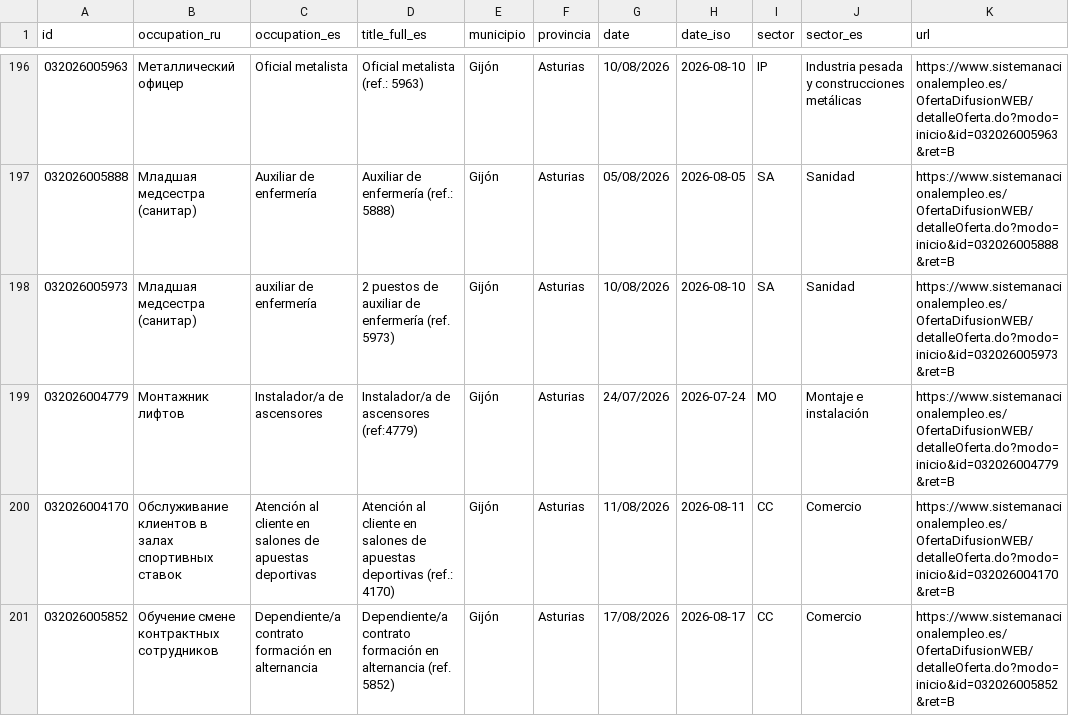
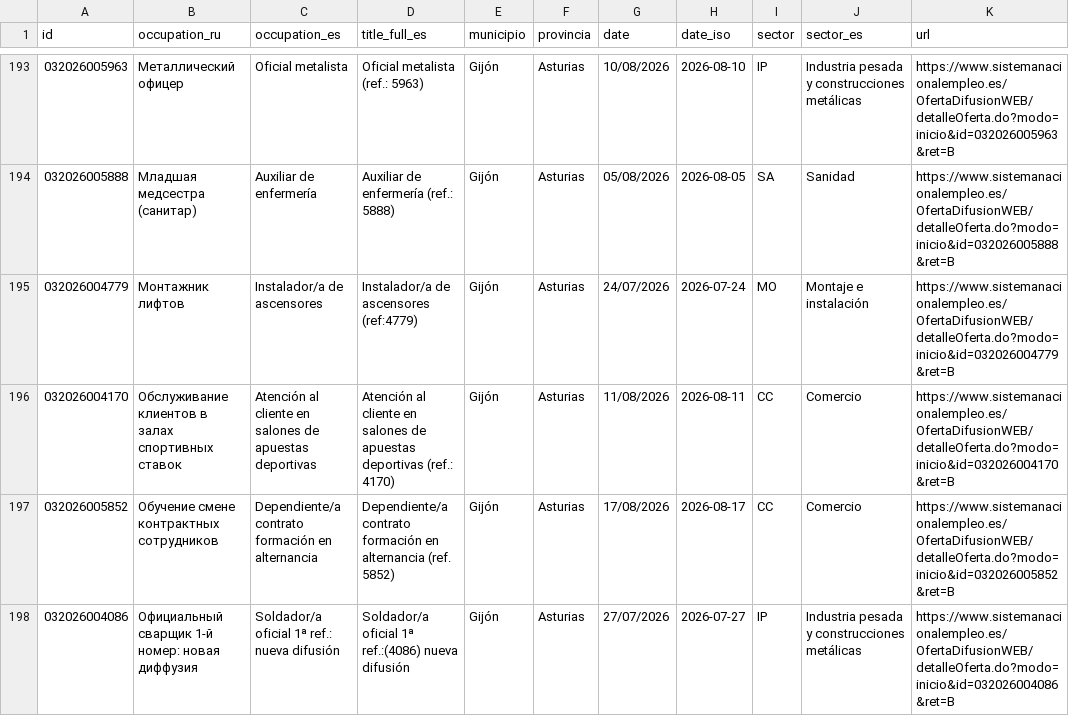
Before and after one commit to RealBuddy/sepe-jobs, a CSV file: catalog.csv, drawn as a sheet; only a part is shown, gaps mark what is left out; the shorter side is filled out with more unchanged rows; the diff covers the shown part only; the diff names each change by its address in the sheet, - before the commit and + after, or states it on an @@ line.

```diff
--- a/catalog.csv
+++ b/catalog.csv
-row 198: 032026005973 | Младшая медсестра (санитар) | auxiliar de enfermería | 2 puestos de auxiliar de enfermería (ref. 5973) | Gijón | Asturias | 10/08/2026 | 2026-08-10 | SA | Sanidad | https://www.sistemanacionalempleo.es/OfertaDifusionWEB/detalleOferta.do?modo=inicio&id=032026005973&ret=B
```
Also changed, not shown: 7 removed rows elsewhere in this file, 11 other files.
